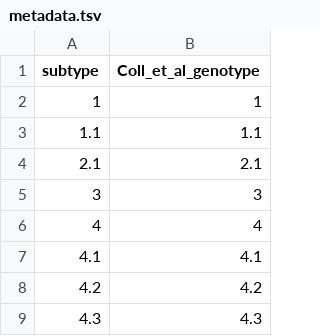
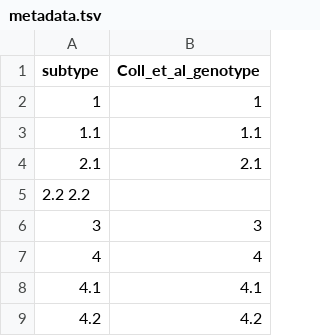
Before and after one commit to phac-nml/biohansel, a TSV file: bio_hansel/data/tb_lineage/metadata.tsv, drawn as a sheet; only a part is shown; the shorter side is filled out with more unchanged rows.

Commit message:
Added genotype 2.2 to metadata file

```diff
--- a/bio_hansel/data/tb_lineage/metadata.tsv
+++ b/bio_hansel/data/tb_lineage/metadata.tsv
@@ -4,2 +4,3 @@ subtype	Coll_et_al_genotype
 2.1	2.1
+2.2 2.2
 3	3
```
